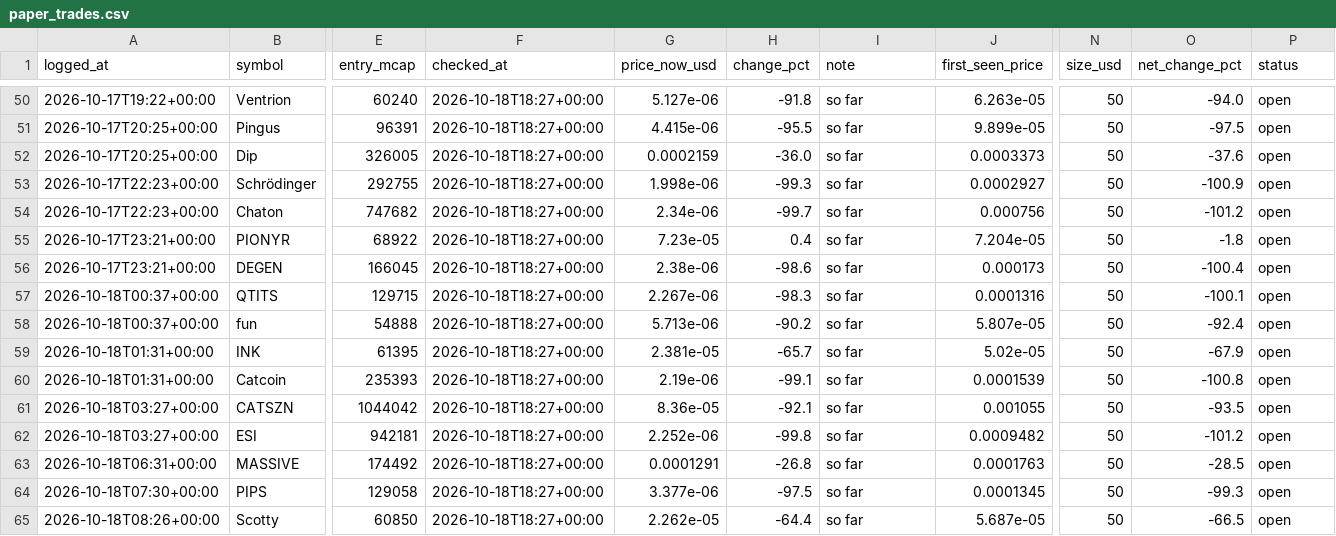
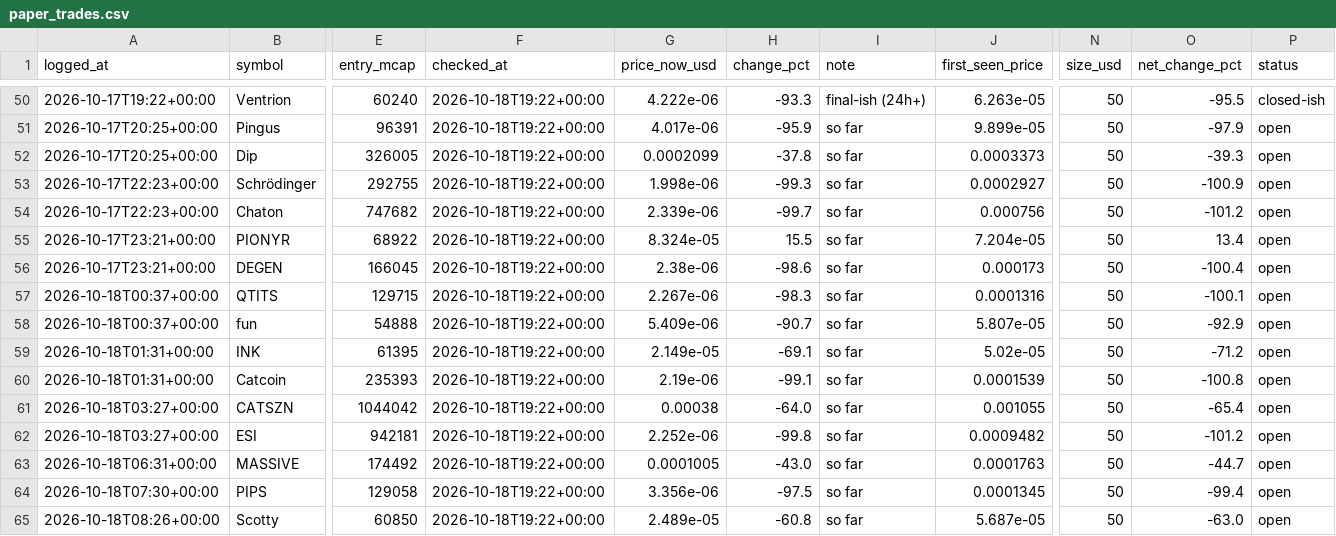
Before and after one commit to mayorzb/nexus-scanner, a CSV file: paper_trades.csv, drawn as a sheet; only a part is shown, gaps mark what is left out; the diff covers the shown part only; the diff names each change by its address in the sheet, - before the commit and + after, or states it on an @@ line.

```diff
--- a/paper_trades.csv
+++ b/paper_trades.csv
-F50:F65 (checked_at): 2026-10-18T18:27+00:00
+F50:F65 (checked_at): 2026-10-18T19:22+00:00
-G50 (price_now_usd): 5.127e-06
+G50 (price_now_usd): 4.222e-06
-H50 (change_pct): -91.8
+H50 (change_pct): -93.3
-I50 (note): so far
+I50 (note): final-ish (24h+)
-O50 (net_change_pct): -94.0
+O50 (net_change_pct): -95.5
-P50 (status): open
+P50 (status): closed-ish
-G51 (price_now_usd): 4.415e-06
+G51 (price_now_usd): 4.017e-06
-H51 (change_pct): -95.5
+H51 (change_pct): -95.9
-O51 (net_change_pct): -97.5
+O51 (net_change_pct): -97.9
-G52 (price_now_usd): 0.0002159
+G52 (price_now_usd): 0.0002099
-H52 (change_pct): -36.0
+H52 (change_pct): -37.8
-O52 (net_change_pct): -37.6
+O52 (net_change_pct): -39.3
-G54 (price_now_usd): 2.34e-06
+G54 (price_now_usd): 2.339e-06
-G55 (price_now_usd): 7.23e-05
+G55 (price_now_usd): 8.324e-05
-H55 (change_pct): 0.4
+H55 (change_pct): 15.5
-O55 (net_change_pct): -1.8
+O55 (net_change_pct): 13.4
-G58 (price_now_usd): 5.713e-06
+G58 (price_now_usd): 5.409e-06
-H58 (change_pct): -90.2
+H58 (change_pct): -90.7
-O58 (net_change_pct): -92.4
+O58 (net_change_pct): -92.9
-G59 (price_now_usd): 2.381e-05
+G59 (price_now_usd): 2.149e-05
-H59 (change_pct): -65.7
+H59 (change_pct): -69.1
-O59 (net_change_pct): -67.9
+O59 (net_change_pct): -71.2
-G61 (price_now_usd): 8.36e-05
+G61 (price_now_usd): 0.00038
-H61 (change_pct): -92.1
+H61 (change_pct): -64.0
-O61 (net_change_pct): -93.5
+O61 (net_change_pct): -65.4
-G63 (price_now_usd): 0.0001291
+G63 (price_now_usd): 0.0001005
-H63 (change_pct): -26.8
+H63 (change_pct): -43.0
-O63 (net_change_pct): -28.5
+O63 (net_change_pct): -44.7
-G64 (price_now_usd): 3.377e-06
+G64 (price_now_usd): 3.356e-06
-O64 (net_change_pct): -99.3
+O64 (net_change_pct): -99.4
-G65 (price_now_usd): 2.262e-05
+G65 (price_now_usd): 2.489e-05
-H65 (change_pct): -64.4
+H65 (change_pct): -60.8
-O65 (net_change_pct): -66.5
+O65 (net_change_pct): -63.0
```
Also changed, not shown: 133 edited cells elsewhere in this file, 6 other files.
